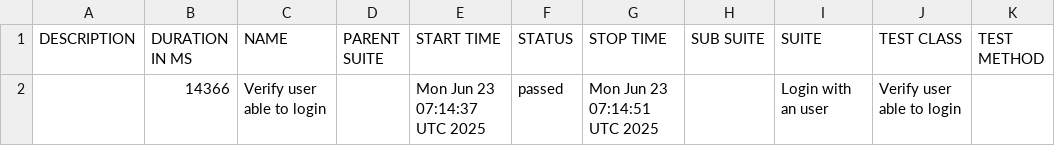
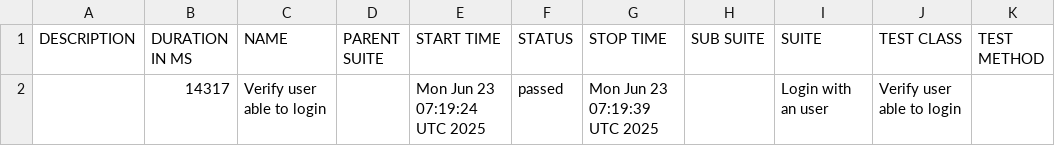
Before and after one commit to m-ammar-p/playwright-skeleton, a CSV file: data/suites.csv, drawn as a sheet.

```diff
--- a/data/suites.csv
+++ b/data/suites.csv
@@ -1,2 +1,2 @@
 "DESCRIPTION","DURATION IN MS","NAME","PARENT SUITE","START TIME","STATUS","STOP TIME","SUB SUITE","SUITE","TEST CLASS","TEST METHOD"
-"","14366","Verify user able to login","","Mon Jun 23 07:14:37 UTC 2025","passed","Mon Jun 23 07:14:51 UTC 2025","","Login with an user","Verify user able to login",""
+"","14317","Verify user able to login","","Mon Jun 23 07:19:24 UTC 2025","passed","Mon Jun 23 07:19:39 UTC 2025","","Login with an user","Verify user able to login",""
```
Also changed, not shown: 25 other files.
